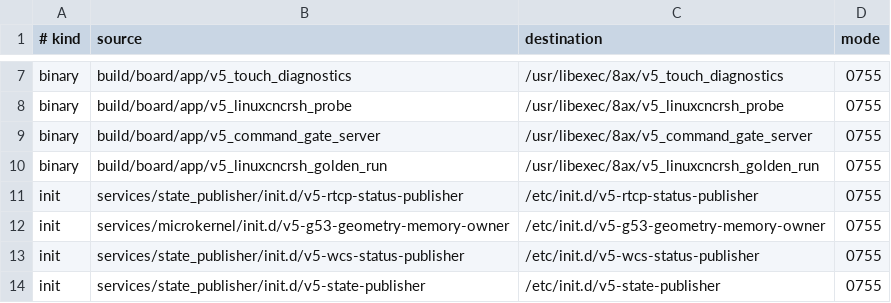
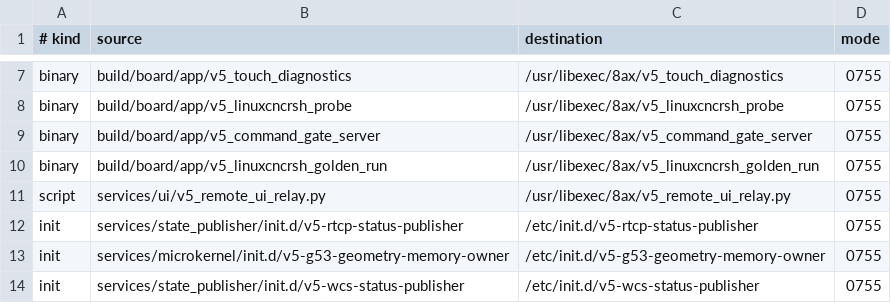
Before and after one commit to gdsj2001/v5, a TSV file: board/config/deploy/v5_runtime_deploy_manifest.tsv, drawn as a sheet; only a part is shown, gaps mark what is left out; the shorter side is filled out with more unchanged rows.

```diff
--- a/board/config/deploy/v5_runtime_deploy_manifest.tsv
+++ b/board/config/deploy/v5_runtime_deploy_manifest.tsv
@@ -10,2 +10,3 @@ binary	build/board/app/v5_command_gate_server	/usr/libexec/8ax/v5_command_gate_s
 binary	build/board/app/v5_linuxcncrsh_golden_run	/usr/libexec/8ax/v5_linuxcncrsh_golden_run	0755
+script	services/ui/v5_remote_ui_relay.py	/usr/libexec/8ax/v5_remote_ui_relay.py	0755
 init	services/state_publisher/init.d/v5-rtcp-status-publisher	/etc/init.d/v5-rtcp-status-publisher	0755
```
Also changed, not shown: board/config/settings/self_parameter_table.tsv, 43 other files.
